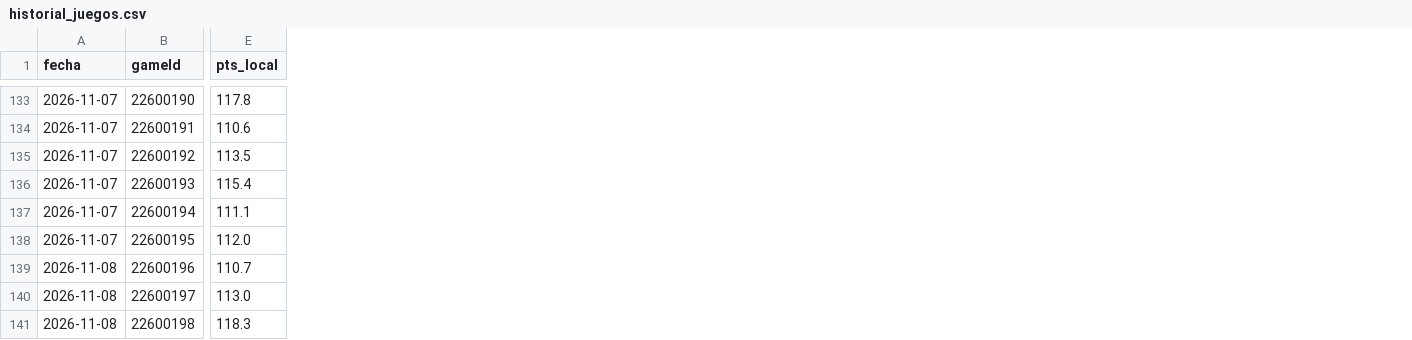
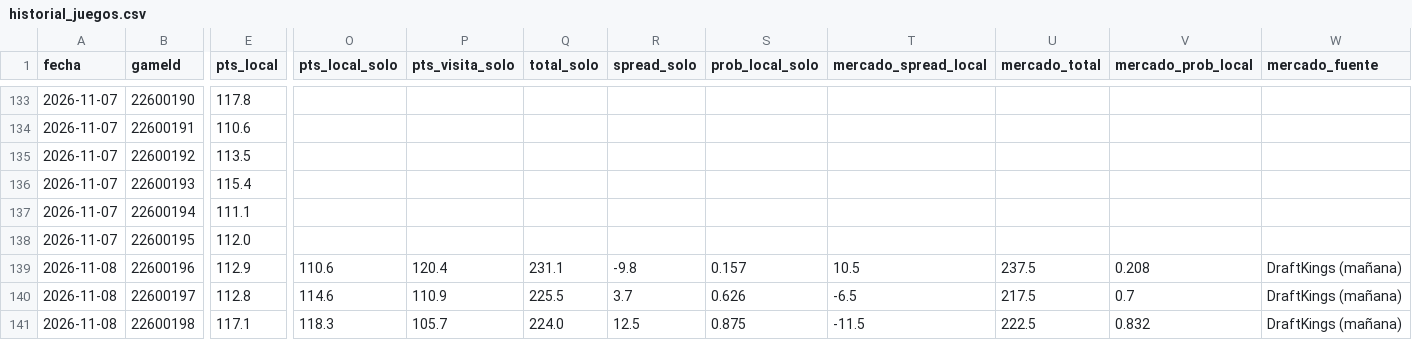
Before and after one commit to noevillaes/nba-player-forecasting, a CSV file: predictions/historial_juegos.csv, drawn as a sheet; only a part is shown, gaps mark what is left out; the diff covers the shown part only; the diff names each change by its address in the sheet, - before the commit and + after, or states it on an @@ line.

```diff
--- a/predictions/historial_juegos.csv
+++ b/predictions/historial_juegos.csv
+column O (pts_local_solo), rows 139-141: 110.6 | 114.6 | 118.3
+column P (pts_visita_solo), rows 139-141: 120.4 | 110.9 | 105.7
+column Q (total_solo), rows 139-141: 231.1 | 225.5 | 224.0
+column R (spread_solo), rows 139-141: -9.8 | 3.7 | 12.5
+column S (prob_local_solo), rows 139-141: 0.157 | 0.626 | 0.875
+column T (mercado_spread_local), rows 139-141: 10.5 | -6.5 | -11.5
+column U (mercado_total), rows 139-141: 237.5 | 217.5 | 222.5
+column V (mercado_prob_local), rows 139-141: 0.208 | 0.7 | 0.832
+column W (mercado_fuente), rows 139-141: all DraftKings (mañana)
-E139 (pts_local): 110.7
+E139 (pts_local): 112.9
-E140 (pts_local): 113.0
+E140 (pts_local): 112.8
-E141 (pts_local): 118.3
+E141 (pts_local): 117.1
```
Also changed, not shown: 67 edited cells elsewhere in this file, predictions/2026-11-08.csv, predictions/juegos_2026-11-08.csv, 5 other files.
